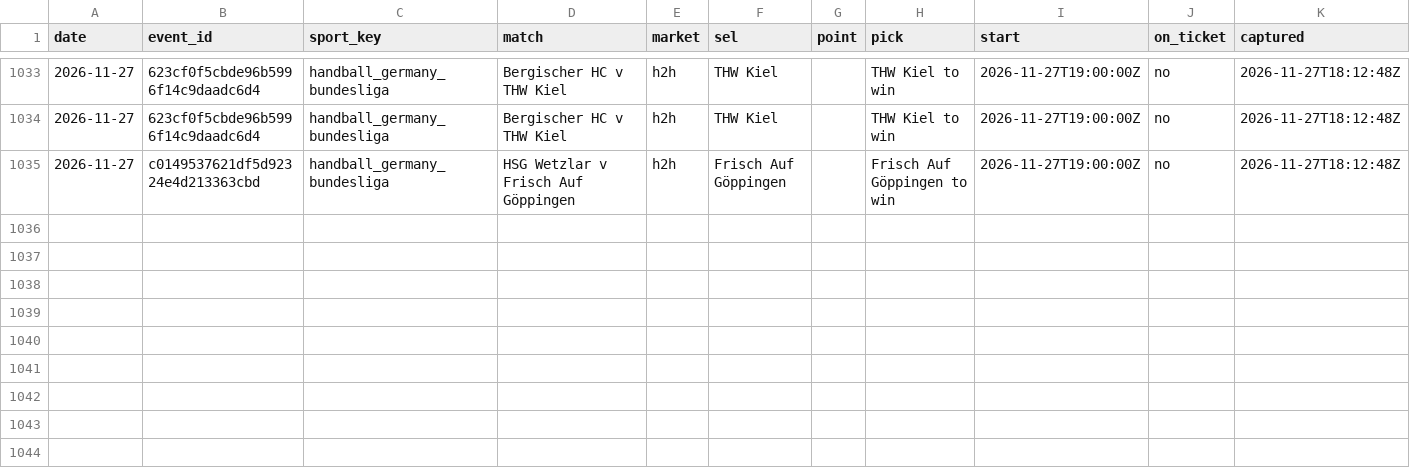
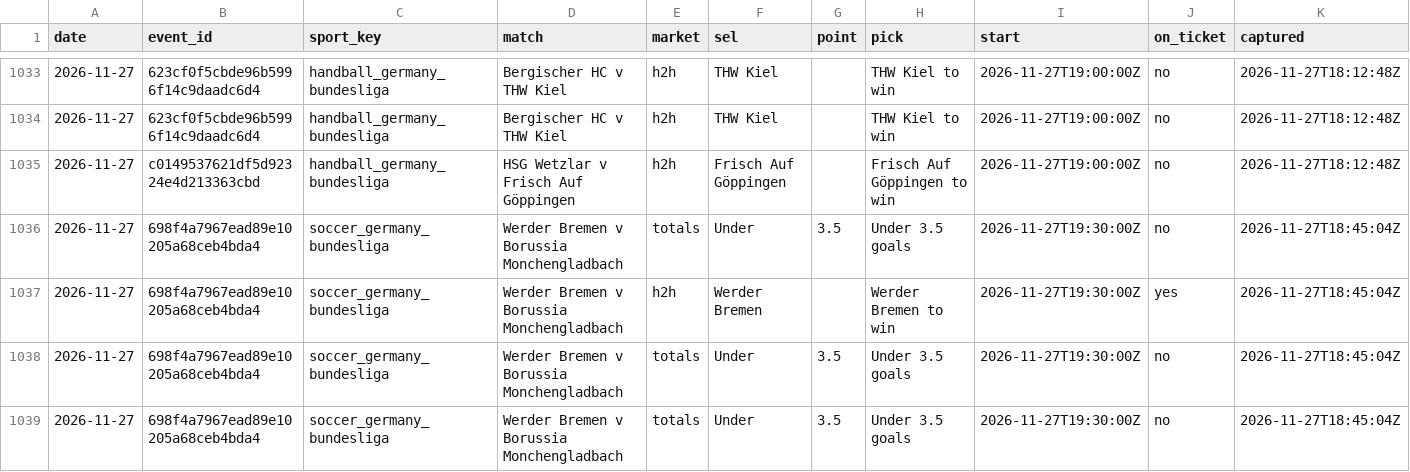
Before and after one commit to tralesmile/kockajse, a CSV file: data/closing.csv, drawn as a sheet; only a part is shown, gaps mark what is left out; rows hold the shown columns only; the diff names each change by its address in the sheet, - before the commit and + after, or states it on an @@ line.

Commit message:
Update closing prices

```diff
--- a/data/closing.csv
+++ b/data/closing.csv
+row 1036: 2026-11-27 | 698f4a7967ead89e10205a68ceb4bda4 | soccer_germany_bundesliga | Werder Bremen v Borussia Monchengladbach | totals | Under | 3.5 | Under 3.5 goals | 2026-11-27T19:30:00Z | no | 2026-11-27T18:45:04Z
+row 1037: 2026-11-27 | 698f4a7967ead89e10205a68ceb4bda4 | soccer_germany_bundesliga | Werder Bremen v Borussia Monchengladbach | h2h | Werder Bremen |  | Werder Bremen to win | 2026-11-27T19:30:00Z | yes | 2026-11-27T18:45:04Z
+row 1038: 2026-11-27 | 698f4a7967ead89e10205a68ceb4bda4 | soccer_germany_bundesliga | Werder Bremen v Borussia Monchengladbach | totals | Under | 3.5 | Under 3.5 goals | 2026-11-27T19:30:00Z | no | 2026-11-27T18:45:04Z
+row 1039: 2026-11-27 | 698f4a7967ead89e10205a68ceb4bda4 | soccer_germany_bundesliga | Werder Bremen v Borussia Monchengladbach | totals | Under | 3.5 | Under 3.5 goals | 2026-11-27T19:30:00Z | no | 2026-11-27T18:45:04Z
```
Also changed, not shown: data/shadow.csv, 1 other file.
